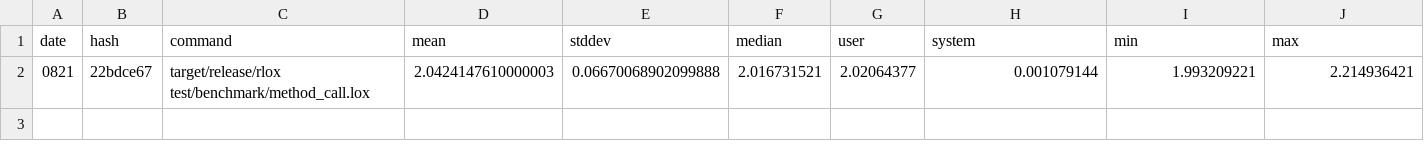
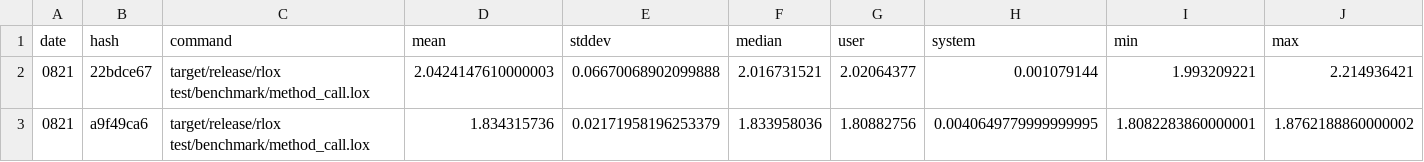
Before and after one commit to rctcwyvrn/rlox, a CSV file: results/hyperfine/method_call/res.csv, drawn as a sheet; the diff names each change by its address in the sheet, - before the commit and + after, or states it on an @@ line.

```diff
--- a/results/hyperfine/method_call/res.csv
+++ b/results/hyperfine/method_call/res.csv
+row 3: 0821 | a9f49ca6 | target/release/rlox test/benchmark/method_call.lox | 1.834315736 | 0.02171958196253379 | 1.833958036 | 1.80882756 | 0.0040649779999999995 | 1.8082283860000001 | 1.8762188860000002
```
Also changed, not shown: results/hyperfine/binary_trees/res.csv, results/hyperfine/equality/res.csv, 7 other files.
